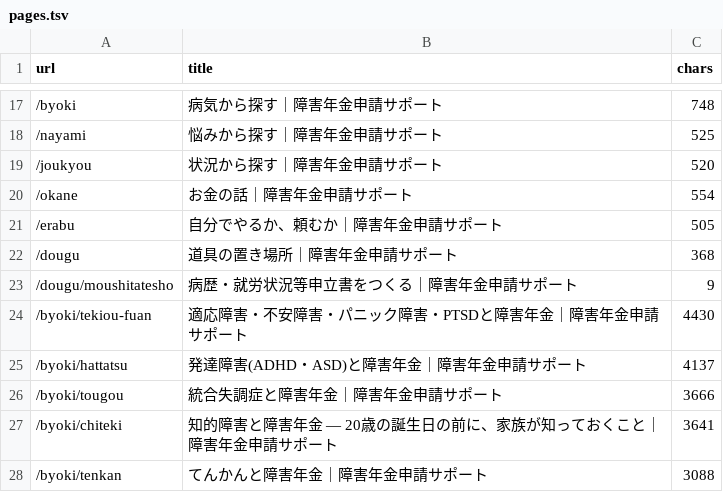
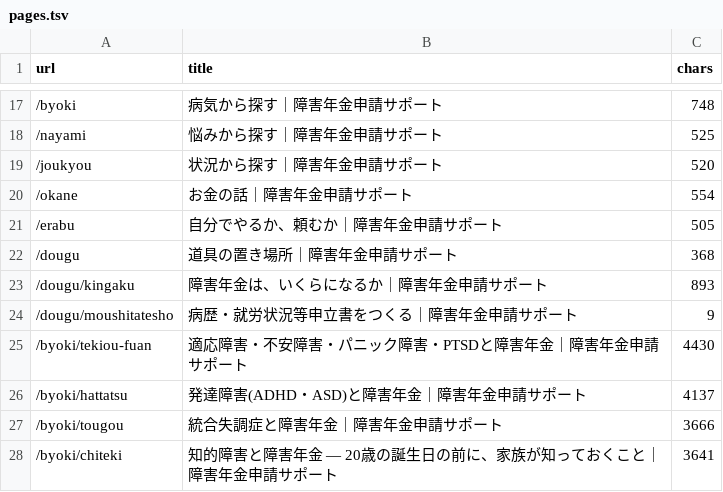
Before and after one commit to azuma1234567/shougainenkin-public-pages, a TSV file: docs/verification/prelaunch-2026-09-02/pages.tsv, drawn as a sheet; only a part is shown, gaps mark what is left out; the shorter side is filled out with more unchanged rows.

Commit message:
feat(dougu): 障害年金の金額計算機を公開する

```diff
--- a/docs/verification/prelaunch-2026-09-02/pages.tsv
+++ b/docs/verification/prelaunch-2026-09-02/pages.tsv
@@ -22,2 +22,3 @@ url	title	chars
 /dougu	道具の置き場所｜障害年金申請サポート	368
+/dougu/kingaku	障害年金は、いくらになるか｜障害年金申請サポート	893
 /dougu/moushitatesho	病歴・就労状況等申立書をつくる｜障害年金申請サポート	9
```
Also changed, not shown: 13 other files.
